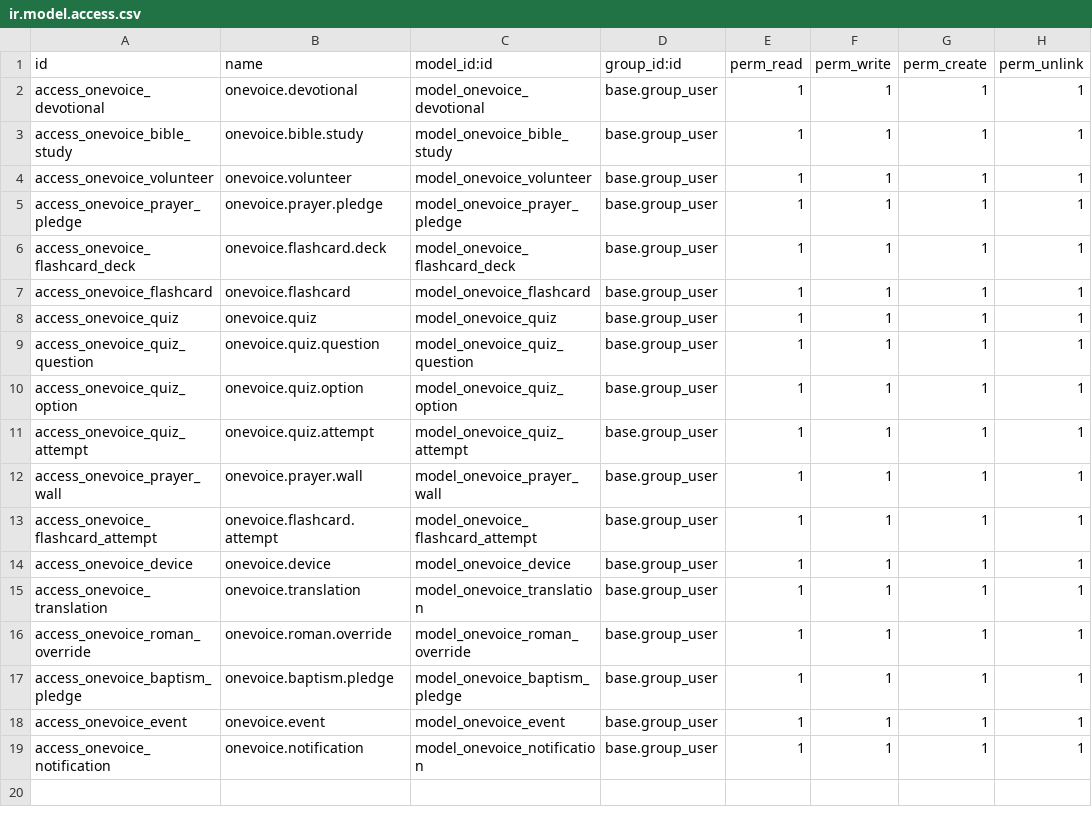
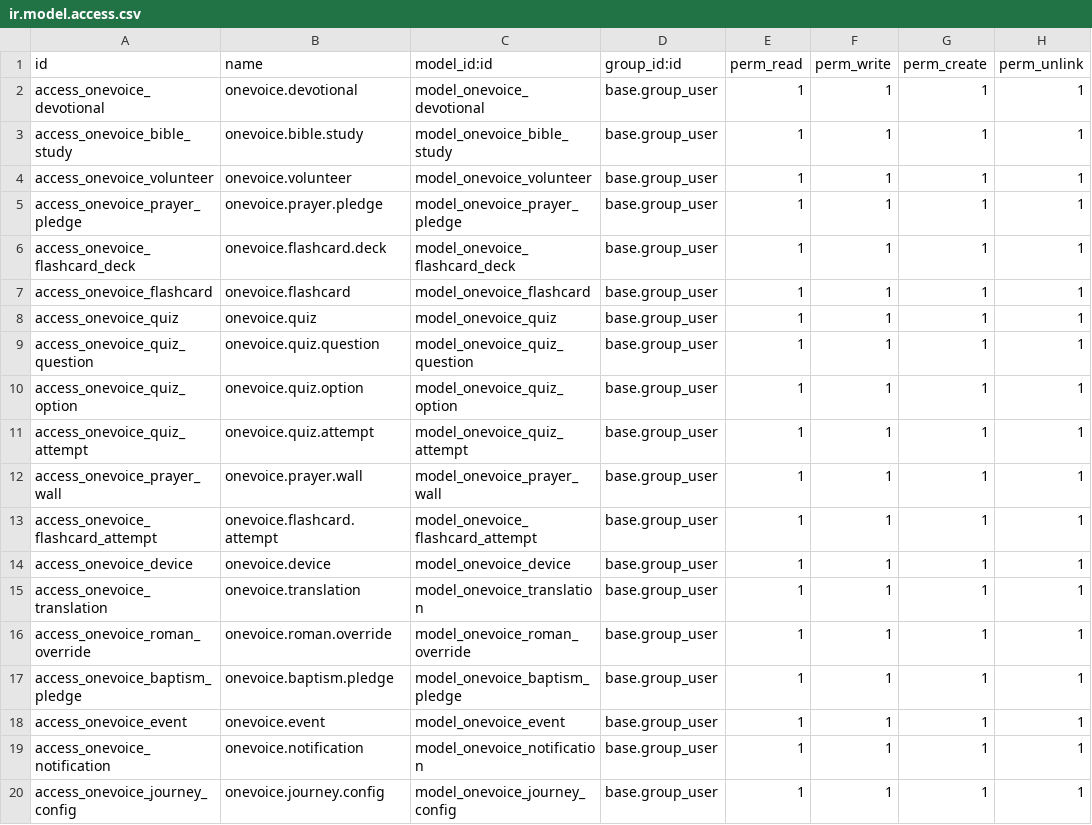
Before and after one commit to isaias322/Christian-Revive, a CSV file: onevoice27/security/ir.model.access.csv, drawn as a sheet; the diff names each change by its address in the sheet, - before the commit and + after, or states it on an @@ line.

Commit message:
40 days journey

```diff
--- a/onevoice27/security/ir.model.access.csv
+++ b/onevoice27/security/ir.model.access.csv
+row 20: access_onevoice_journey_config | onevoice.journey.config | model_onevoice_journey_config | base.group_user | 1 | 1 | 1 | 1
```
Also changed, not shown: 5 other files.
